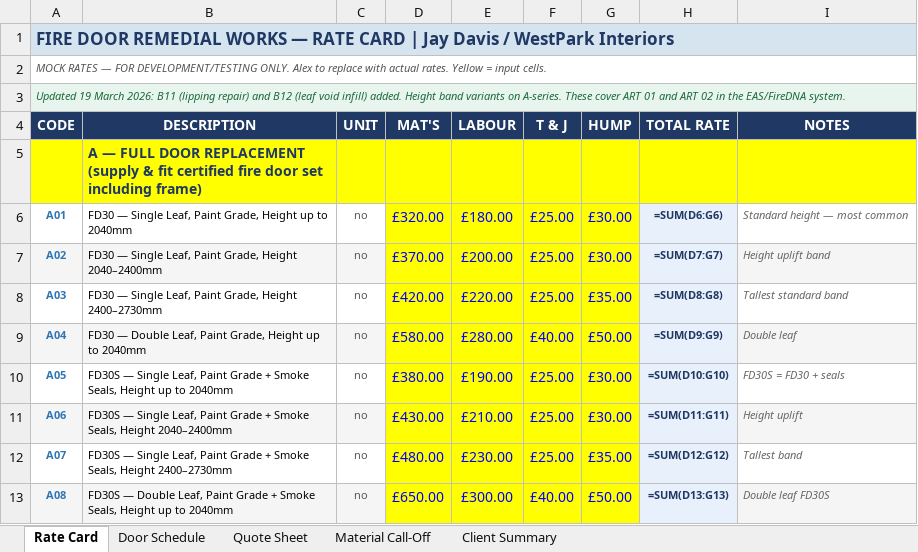
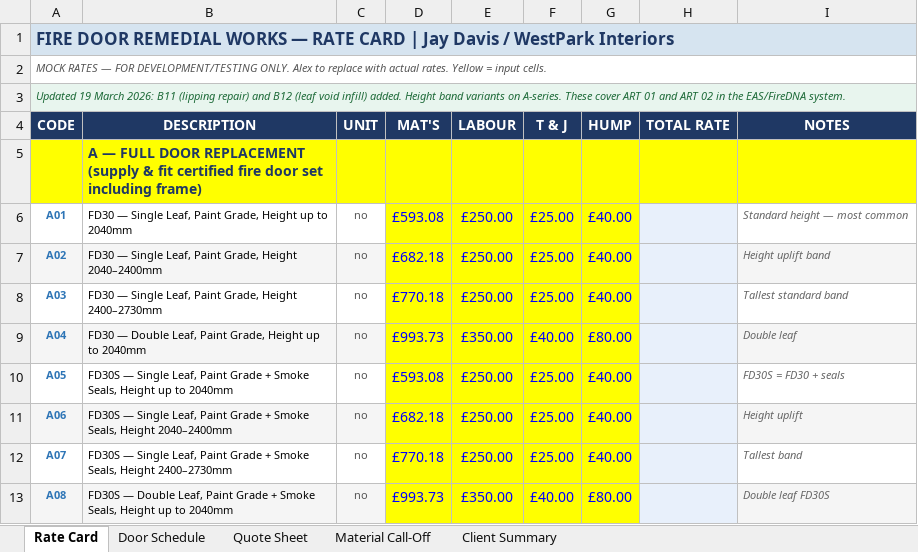
Before and after one commit to mauriciosimon/site-survey-checklist, an Excel workbook: backend/reference_files/WestPark_FireDoor_CostSheet_v3_AlphaSights.xlsx, sheet Rate Card, drawn as a sheet; only a part is shown; values as stored, in another font and other column widths than the file's, no borders; formulas without a stored value are shown as written; the diff covers the shown part only; the diff names each change by its address in the sheet, - before the commit and + after, or states it on an @@ line.

Commit message:
Update Rate Card with Alex's real rates + mock rate documentation
- Updated 31 rates in Rate Card Excel template
- 21 confirmed rates from Alex (A-series, B-series, C04a/b)
- 10 mock rates with notes (A13/A15/A17, B08/B09/B10/B12, C01/C02/C03/C05)
- Added mock rate flagging in column H
- Updated FIRE_DOOR_RULES.md Section 11.1 with complete rate status
- Documented T&J column removal per Matt's instruction
- Added update_rates_alex.py script for future rate updates

```diff
--- a/backend/reference_files/WestPark_FireDoor_CostSheet_v3_AlphaSights.xlsx (sheet Rate Card)
+++ b/backend/reference_files/WestPark_FireDoor_CostSheet_v3_AlphaSights.xlsx (sheet Rate Card)
-D6 (MAT'S): £320.00
+D6 (MAT'S): £593.08
-E6 (LABOUR): £180.00
+E6 (LABOUR): £250.00
-G6:G7 (HUMP): £30.00
+G6:G7 (HUMP): £40.00
-H6 (TOTAL RATE): =SUM(D6:G6)
+H6 (TOTAL RATE): (empty)
-D7 (MAT'S): £370.00
+D7 (MAT'S): £682.18
-E7 (LABOUR): £200.00
+E7 (LABOUR): £250.00
-H7 (TOTAL RATE): =SUM(D7:G7)
+H7 (TOTAL RATE): (empty)
-D8 (MAT'S): £420.00
+D8 (MAT'S): £770.18
-E8 (LABOUR): £220.00
+E8 (LABOUR): £250.00
-G8 (HUMP): £35.00
+G8 (HUMP): £40.00
-H8 (TOTAL RATE): =SUM(D8:G8)
+H8 (TOTAL RATE): (empty)
-D9 (MAT'S): £580.00
+D9 (MAT'S): £993.73
-E9 (LABOUR): £280.00
+E9 (LABOUR): £350.00
-G9 (HUMP): £50.00
+G9 (HUMP): £80.00
-H9 (TOTAL RATE): =SUM(D9:G9)
+H9 (TOTAL RATE): (empty)
-D10 (MAT'S): £380.00
+D10 (MAT'S): £593.08
-E10 (LABOUR): £190.00
+E10 (LABOUR): £250.00
-G10:G11 (HUMP): £30.00
+G10:G11 (HUMP): £40.00
-H10 (TOTAL RATE): =SUM(D10:G10)
+H10 (TOTAL RATE): (empty)
-D11 (MAT'S): £430.00
+D11 (MAT'S): £682.18
-E11 (LABOUR): £210.00
+E11 (LABOUR): £250.00
-H11 (TOTAL RATE): =SUM(D11:G11)
+H11 (TOTAL RATE): (empty)
-D12 (MAT'S): £480.00
+D12 (MAT'S): £770.18
-E12 (LABOUR): £230.00
+E12 (LABOUR): £250.00
-G12 (HUMP): £35.00
+G12 (HUMP): £40.00
-H12 (TOTAL RATE): =SUM(D12:G12)
+H12 (TOTAL RATE): (empty)
-D13 (MAT'S): £650.00
+D13 (MAT'S): £993.73
-E13 (LABOUR): £300.00
+E13 (LABOUR): £350.00
-G13 (HUMP): £50.00
+G13 (HUMP): £80.00
-H13 (TOTAL RATE): =SUM(D13:G13)
+H13 (TOTAL RATE): (empty)
```
Also changed, not shown: 84 edited cells elsewhere in this sheet, 2 other files.
